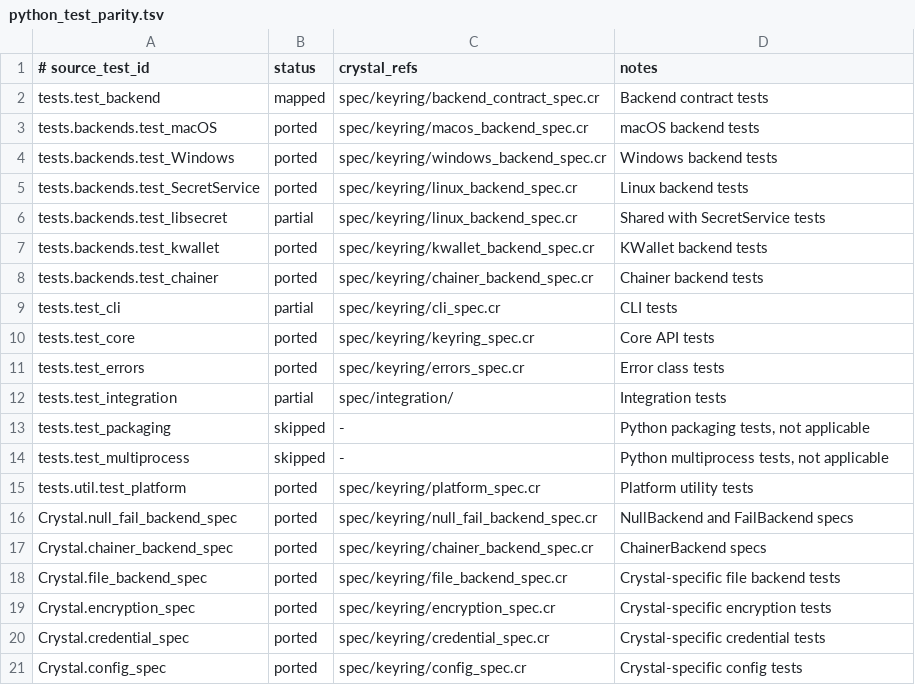
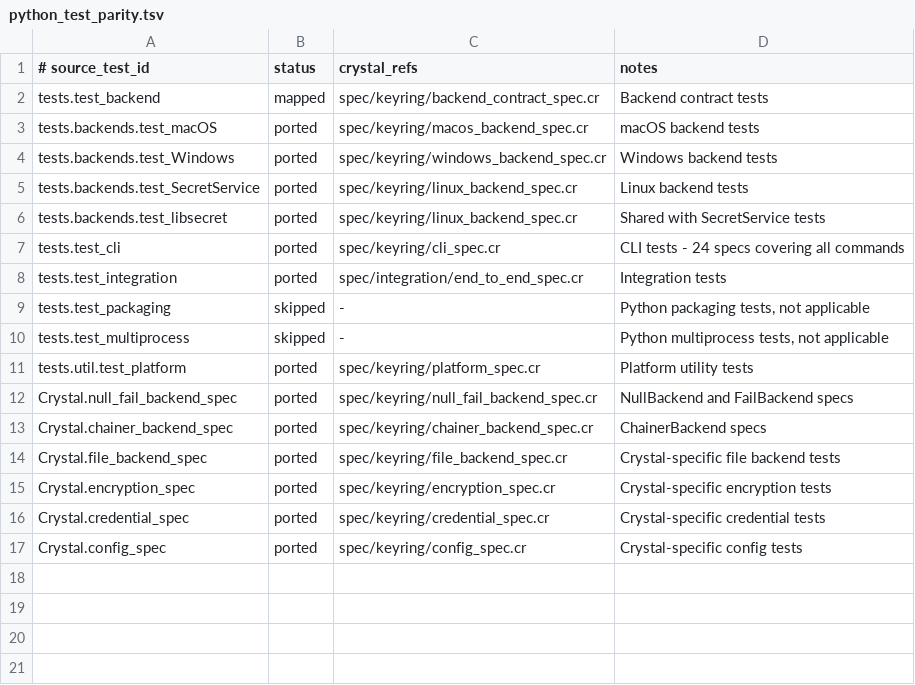
Before and after one commit to dsisnero/keyring, a TSV file: plans/inventory/python_test_parity.tsv, drawn as a sheet.

Commit message:
chore: complete Linux parity - KWallet test fix, manifest cleanup, close issues
- Fix KWallet spec: pending abstract-methods test when D-Bus unavailable
- Mark test_libsecret, test_cli, test_integration as ported in parity manifest
- Close keyring-enu (container setup functional with Dockerfile.linux/arm64)
- 300 examples, 0 failures, 0 errors, 3 pending (all platform-gated)

```diff
--- a/plans/inventory/python_test_parity.tsv
+++ b/plans/inventory/python_test_parity.tsv
@@ -5,9 +5,5 @@ tests.backends.test_Windows	ported	spec/keyring/windows_backend_spec.cr	Windows
 tests.backends.test_SecretService	ported	spec/keyring/linux_backend_spec.cr	Linux backend tests
-tests.backends.test_libsecret	partial	spec/keyring/linux_backend_spec.cr	Shared with SecretService tests
-tests.backends.test_kwallet	ported	spec/keyring/kwallet_backend_spec.cr	KWallet backend tests
-tests.backends.test_chainer	ported	spec/keyring/chainer_backend_spec.cr	Chainer backend tests
-tests.test_cli	partial	spec/keyring/cli_spec.cr	CLI tests
-tests.test_core	ported	spec/keyring/keyring_spec.cr	Core API tests
-tests.test_errors	ported	spec/keyring/errors_spec.cr	Error class tests
-tests.test_integration	partial	spec/integration/	Integration tests
+tests.backends.test_libsecret	ported	spec/keyring/linux_backend_spec.cr	Shared with SecretService tests
+tests.test_cli	ported	spec/keyring/cli_spec.cr	CLI tests - 24 specs covering all commands
+tests.test_integration	ported	spec/integration/end_to_end_spec.cr	Integration tests
 tests.test_packaging	skipped	-	Python packaging tests, not applicable
```
Also changed, not shown: 2 other files.
